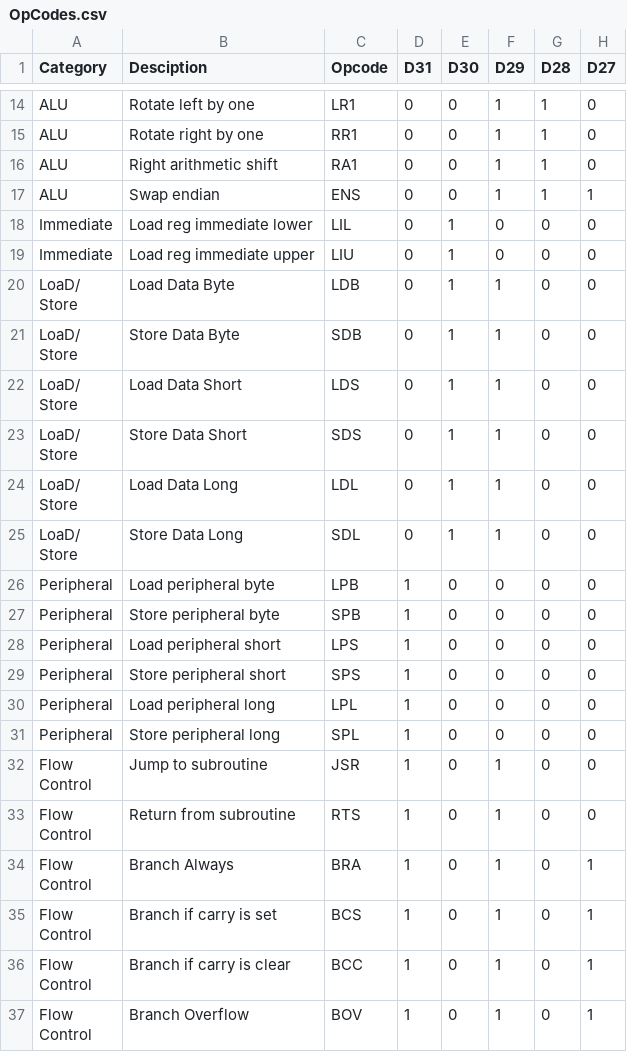
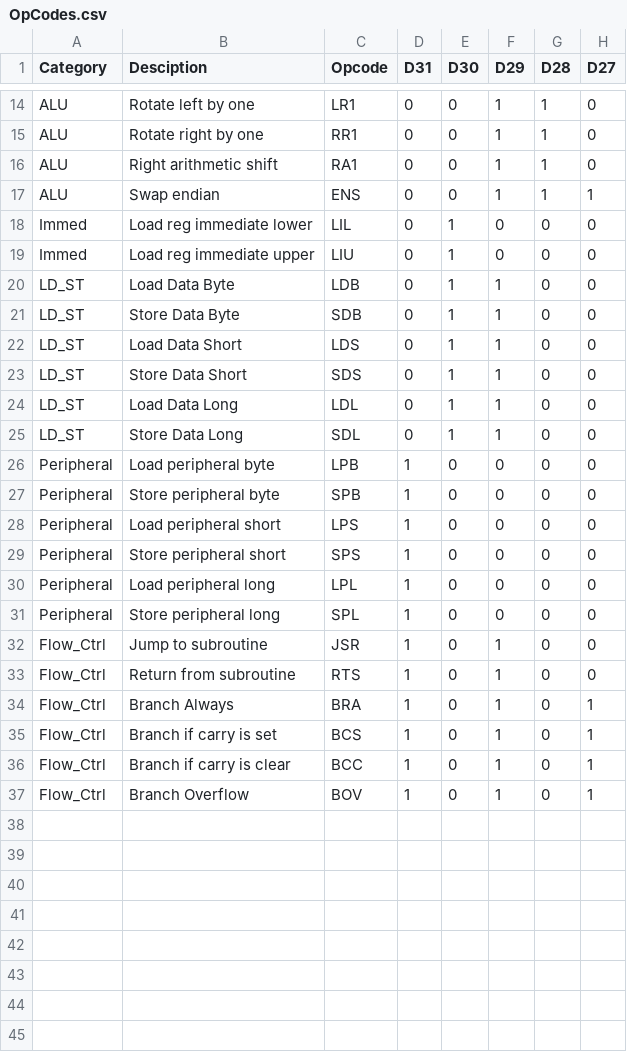
Before and after one commit to douggilliland/R32V2020, a CSV file: Architecture/OpCodes/OpCodes.csv, drawn as a sheet; only a part is shown, gaps mark what is left out; ↵ is a line break in a cell; the diff names each change by its address in the sheet, - before the commit and + after, or states it on an @@ line.

Commit message:
Shorten category names

```diff
--- a/Architecture/OpCodes/OpCodes.csv
+++ b/Architecture/OpCodes/OpCodes.csv
-A18:A19 (Category): Immediate
+A18:A19 (Category): Immed
-A20:A25 (Category): LoaD/ ↵ Store
+A20:A25 (Category): LD_ST
-A32:A37 (Category): Flow ↵ Control
+A32:A37 (Category): Flow_Ctrl
```
